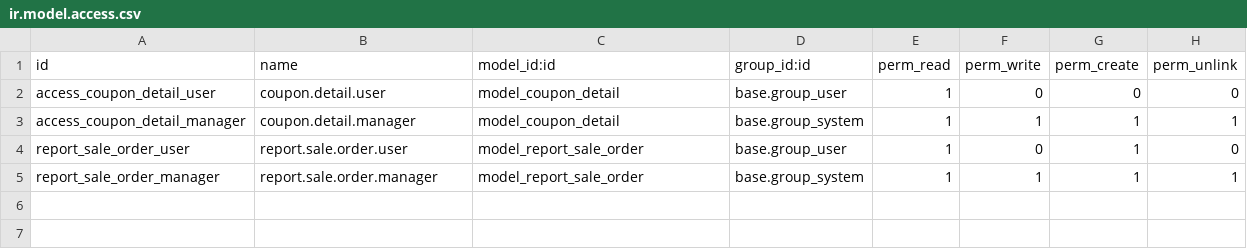
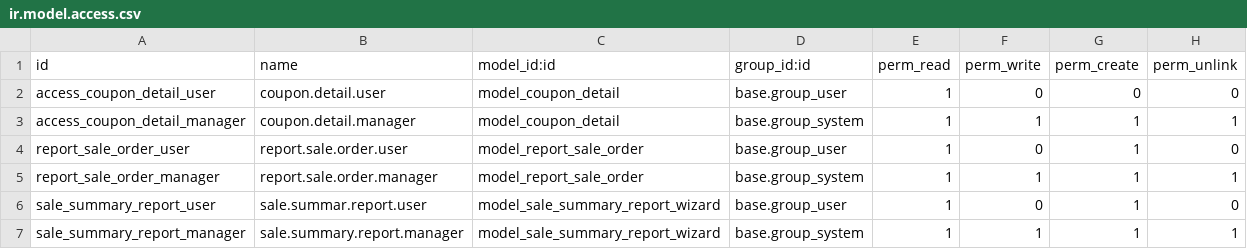
Before and after one commit to Giaduc8289/SH, a CSV file: odoo/extra-addons/sale_inheritance/security/ir.model.access.csv, drawn as a sheet.

Commit message:
Truyền biến vào report (sale_inheritance/wizard)

```diff
--- a/odoo/extra-addons/sale_inheritance/security/ir.model.access.csv
+++ b/odoo/extra-addons/sale_inheritance/security/ir.model.access.csv
@@ -5 +5,3 @@ report_sale_order_user,report.sale.order.user,model_report_sale_order,base.group
 report_sale_order_manager,report.sale.order.manager,model_report_sale_order,base.group_system,1,1,1,1
+sale_summary_report_user,sale.summar.report.user,model_sale_summary_report_wizard,base.group_user,1,0,1,0
+sale_summary_report_manager,sale.summary.report.manager,model_sale_summary_report_wizard,base.group_system,1,1,1,1
```
Also changed, not shown: 10 other files.
